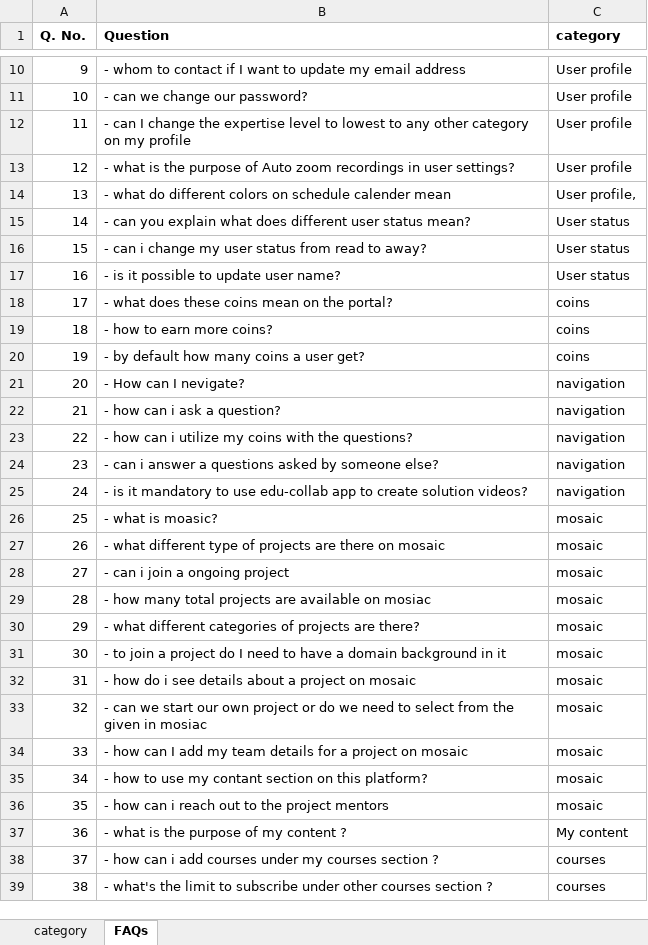
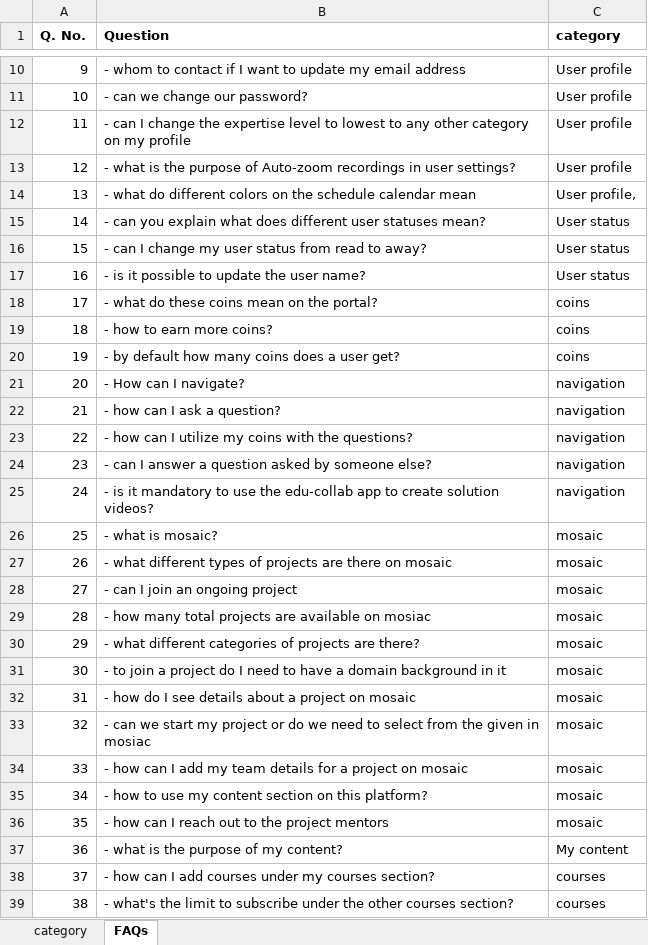
Before and after one commit to Lovepreet-Singh-ACET/Edu-chatBot, an Excel workbook: EDU-colab-questions.xlsx, sheet FAQs, drawn as a sheet; only a part is shown, gaps mark what is left out; values as stored, in another font and other column widths than the file's, no borders; charts and pictures not drawn; the diff covers the shown part only; the diff names each change by its address in the sheet, - before the commit and + after, or states it on an @@ line.

Commit message:
Spell correction

```diff
--- a/EDU-colab-questions.xlsx (sheet FAQs)
+++ b/EDU-colab-questions.xlsx (sheet FAQs)
-B13 (Question): …purpose of Auto zoom recordings in…
+B13 (Question): …purpose of Auto-zoom recordings in…
-B14 (Question): …colors on schedule calender mean
+B14 (Question): …colors on the schedule calendar mean
-B15 (Question): …different user status mean?
+B15 (Question): …different user statuses mean?
-B16 (Question): - can i change my…
+B16 (Question): - can I change my…
-B17 (Question): - is it possible to update user name?
+B17 (Question): - is it possible to update the user name?
-B18 (Question): - what does these coins mean on the portal?
+B18 (Question): - what do these coins mean on the portal?
-B20 (Question): - by default how many coins a user get?
+B20 (Question): - by default how many coins does a user get?
-B21 (Question): - How can I nevigate?
+B21 (Question): - How can I navigate?
-B22 (Question): - how can i ask a question?
+B22 (Question): - how can I ask a question?
-B23 (Question): …how can i utilize my…
+B23 (Question): …how can I utilize my…
-B24 (Question): - can i answer a questions asked by…
+B24 (Question): - can I answer a question asked by…
-B25 (Question): …to use edu-collab app…
+B25 (Question): …to use the edu-collab app…
-B26 (Question): - what is moasic?
+B26 (Question): - what is mosaic?
-B27 (Question): …what different type of projects…
+B27 (Question): …what different types of projects…
-B28 (Question): - can i join a ongoing project
+B28 (Question): - can I join an ongoing project
-B32 (Question): …how do i see details…
+B32 (Question): …how do I see details…
-B33 (Question): …we start our own project or…
+B33 (Question): …we start my project or…
-B35 (Question): …use my contant section on…
+B35 (Question): …use my content section on…
-B36 (Question): - how can i reach out to the project mentors
+B36 (Question): - how can I reach out to the project mentors
-B37 (Question): - what is the purpose of my content ?
+B37 (Question): - what is the purpose of my content?
-B38 (Question): …how can i add courses under my courses section ?
+B38 (Question): …how can I add courses under my courses section?
-B39 (Question): …subscribe under other courses section ?
+B39 (Question): …subscribe under the other courses section?
```
Also changed, not shown: 10 edited cells elsewhere in this sheet.
